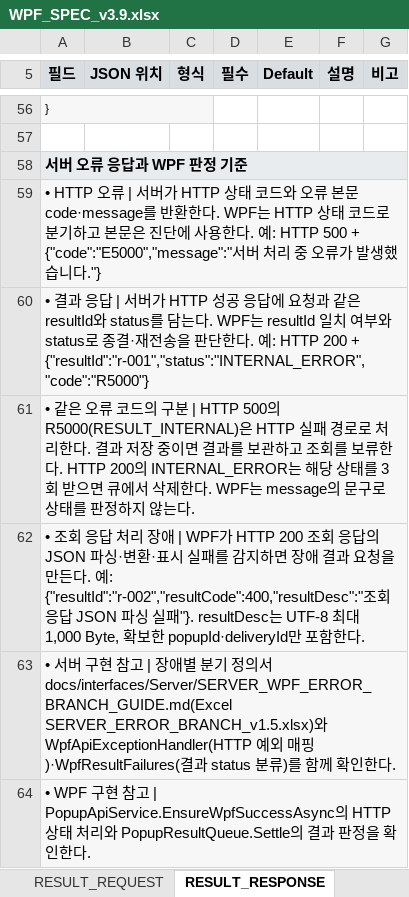
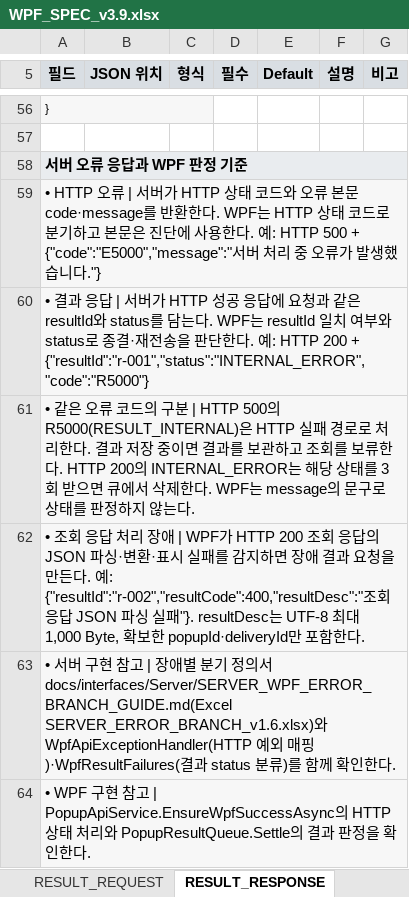
Before and after one commit to ok-sy/WPF_WindowsPopupWithC_proto, an Excel workbook: docs/interfaces/WPF/WPF_SPEC_v3.9.xlsx, sheet RESULT_RESPONSE, drawn as a sheet; only a part is shown, gaps mark what is left out; values as stored, in another font and other column widths than the file's, no borders; the diff names each change by its address in the sheet, - before the commit and + after, or states it on an @@ line.

```diff
--- a/docs/interfaces/WPF/WPF_SPEC_v3.9.xlsx (sheet RESULT_RESPONSE)
+++ b/docs/interfaces/WPF/WPF_SPEC_v3.9.xlsx (sheet RESULT_RESPONSE)
-A63 (필드): …docs/interfaces/Server/SERVER_WPF_ERROR_BRANCH_GUIDE.md(Excel SERVER_ERROR_BRANCH_v1.5.xlsx)와…
+A63 (필드): …docs/interfaces/Server/SERVER_WPF_ERROR_BRANCH_GUIDE.md(Excel SERVER_ERROR_BRANCH_v1.6.xlsx)와…
```
Also changed, not shown: 7 other files.
